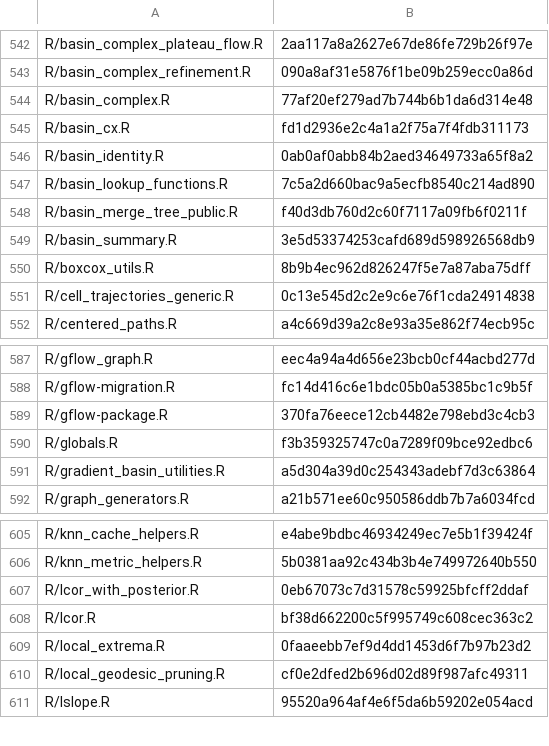
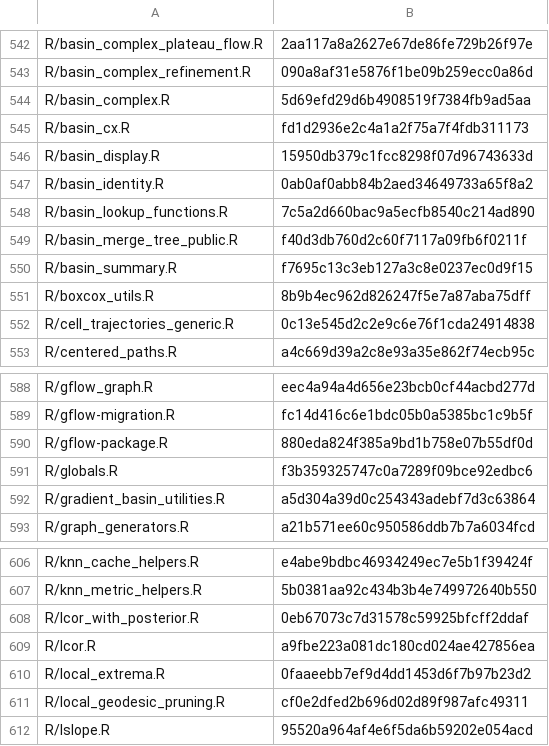
Before and after one commit to pgajer/gflow, a TSV file: inst/extdata/gflow-code-manifest.tsv, drawn as a sheet; only a part is shown, gaps mark what is left out.

Commit message:
Deliver complete help, useful basin displays, and a rendered guide website

```diff
--- a/inst/extdata/gflow-code-manifest.tsv
+++ b/inst/extdata/gflow-code-manifest.tsv
@@ -543,4 +543,5 @@ R/basin_complex_plateau_flow.R	2aa117a8a2627e67de86fe729b26f97e
 R/basin_complex_refinement.R	090a8af31e5876f1be09b259ecc0a86d
-R/basin_complex.R	77af20ef279ad7b744b6b1da6d314e48
+R/basin_complex.R	5d69efd29d6b4908519f7384fb9ad5aa
 R/basin_cx.R	fd1d2936e2c4a1a2f75a7f4fdb311173
+R/basin_display.R	15950db379c1fcc8298f07d96743633d
 R/basin_identity.R	0ab0af0abb84b2aed34649733a65f8a2
@@ -548,3 +549,3 @@ R/basin_lookup_functions.R	7c5a2d660bac9a5ecfb8540c214ad890
 R/basin_merge_tree_public.R	f40d3db760d2c60f7117a09fb6f0211f
-R/basin_summary.R	3e5d53374253cafd689d598926568db9
+R/basin_summary.R	f7695c13c3eb127a3c8e0237ec0d9f15
 R/boxcox_utils.R	8b9b4ec962d826247f5e7a87aba75dff
@@ -588,3 +589,3 @@ R/gflow_graph.R	eec4a94a4d656e23bcb0cf44acbd277d
 R/gflow-migration.R	fc14d416c6e1bdc05b0a5385bc1c9b5f
-R/gflow-package.R	370fa76eece12cb4482e798ebd3c4cb3
+R/gflow-package.R	880eda824f385a9bd1b758e07b55df0d
 R/globals.R	f3b359325747c0a7289f09bce92edbc6
@@ -607,3 +608,3 @@ R/knn_metric_helpers.R	5b0381aa92c434b3b4e749972640b550
 R/lcor_with_posterior.R	0eb67073c7d31578c59925bfcff2ddaf
-R/lcor.R	bf38d662200c5f995749c608cec363c2
+R/lcor.R	a9fbe223a081dc180cd024ae427856ea
 R/local_extrema.R	0faaeebb7ef9d4dd1453d6f7b97b23d2
```
Also changed, not shown: 27 other files.
